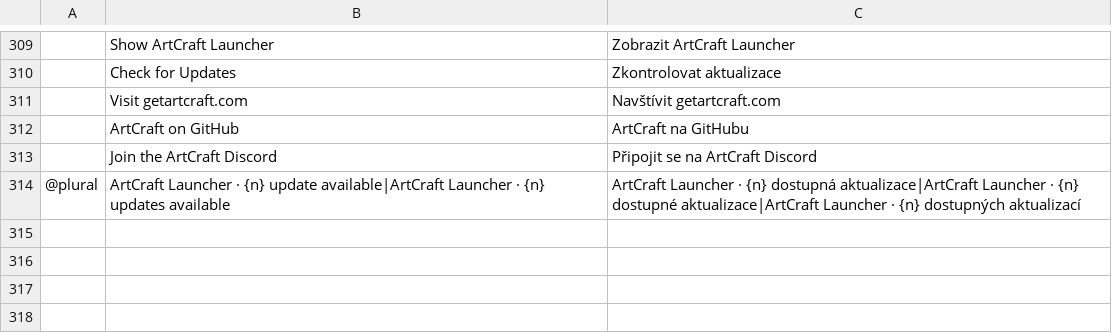
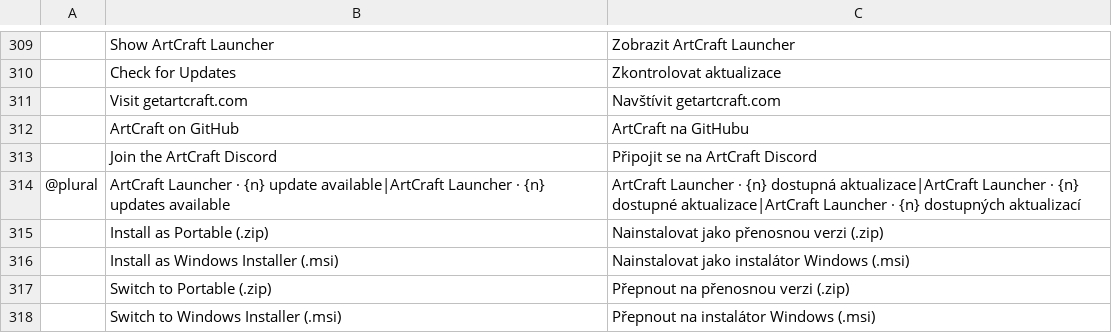
Before and after one commit to onicafe/craft-launcher, a TSV file: crates/ui-egui/src/i18n/cs.tsv, drawn as a sheet; only a part is shown, gaps mark what is left out; the diff names each change by its address in the sheet, - before the commit and + after, or states it on an @@ line.

```diff
--- a/crates/ui-egui/src/i18n/cs.tsv
+++ b/crates/ui-egui/src/i18n/cs.tsv
+row 315:  | Install as Portable (.zip) | Nainstalovat jako přenosnou verzi (.zip)
+row 316:  | Install as Windows Installer (.msi) | Nainstalovat jako instalátor Windows (.msi)
+row 317:  | Switch to Portable (.zip) | Přepnout na přenosnou verzi (.zip)
+row 318:  | Switch to Windows Installer (.msi) | Přepnout na instalátor Windows (.msi)
```
Also changed, not shown: crates/ui-egui/src/i18n/fr.tsv, crates/ui-egui/src/i18n/hu.tsv, 14 other files.
